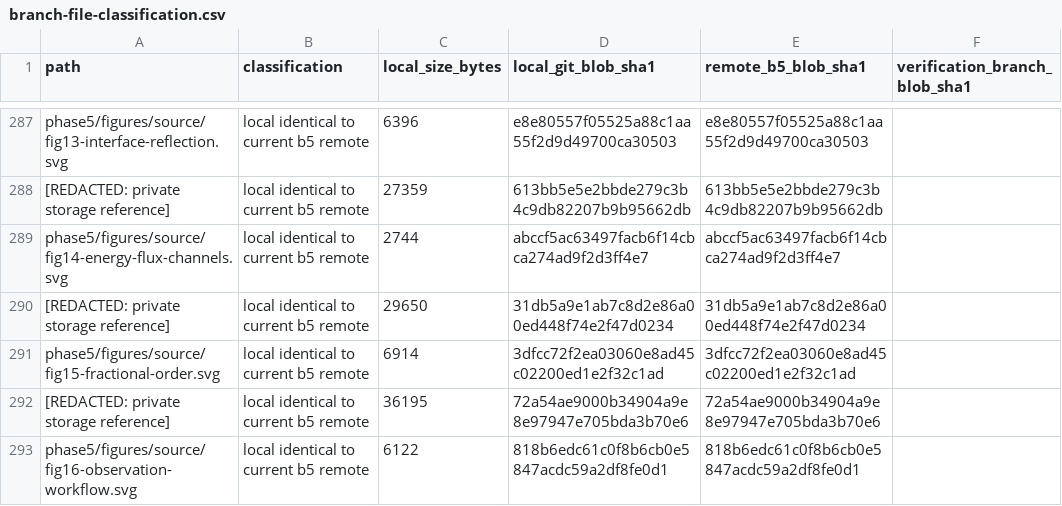
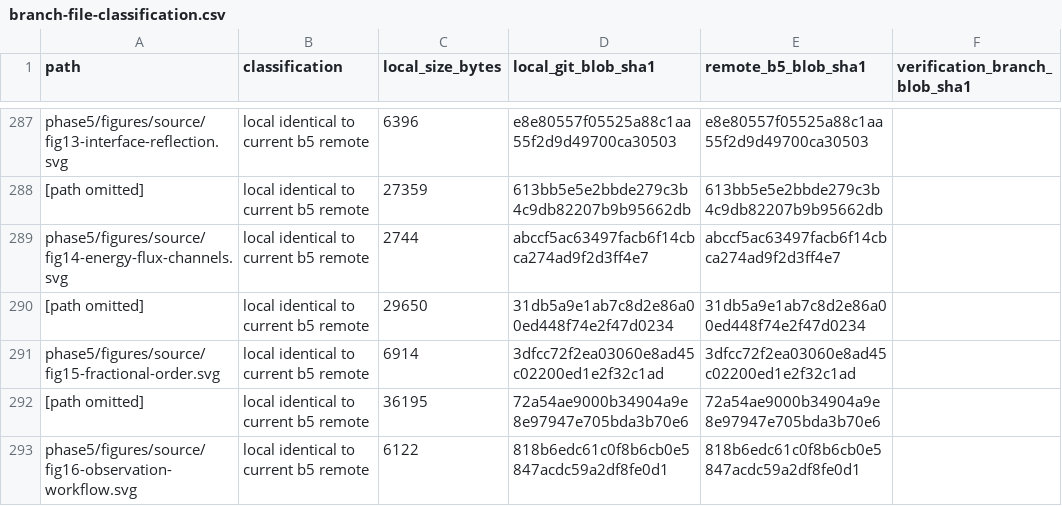
Before and after one commit to vipin-oss/le, a CSV file: recovery/2026-10-24-pre-gap12/branch-file-classification.csv, drawn as a sheet; only a part is shown, gaps mark what is left out; the diff covers the shown part only; the diff names each change by its address in the sheet, - before the commit and + after, or states it on an @@ line.

```diff
--- a/recovery/2026-10-24-pre-gap12/branch-file-classification.csv
+++ b/recovery/2026-10-24-pre-gap12/branch-file-classification.csv
-A288 (path): [REDACTED: private storage reference]
+A288 (path): [path omitted]
-A290 (path): [REDACTED: private storage reference]
+A290 (path): [path omitted]
-A292 (path): [REDACTED: private storage reference]
+A292 (path): [path omitted]
```
Also changed, not shown: 37 edited cells elsewhere in this file, phase5/literature/expanded_literature_database.csv, phase5/reports/OPEN_CLAIMS_LEDGER.csv, 42 other files.
